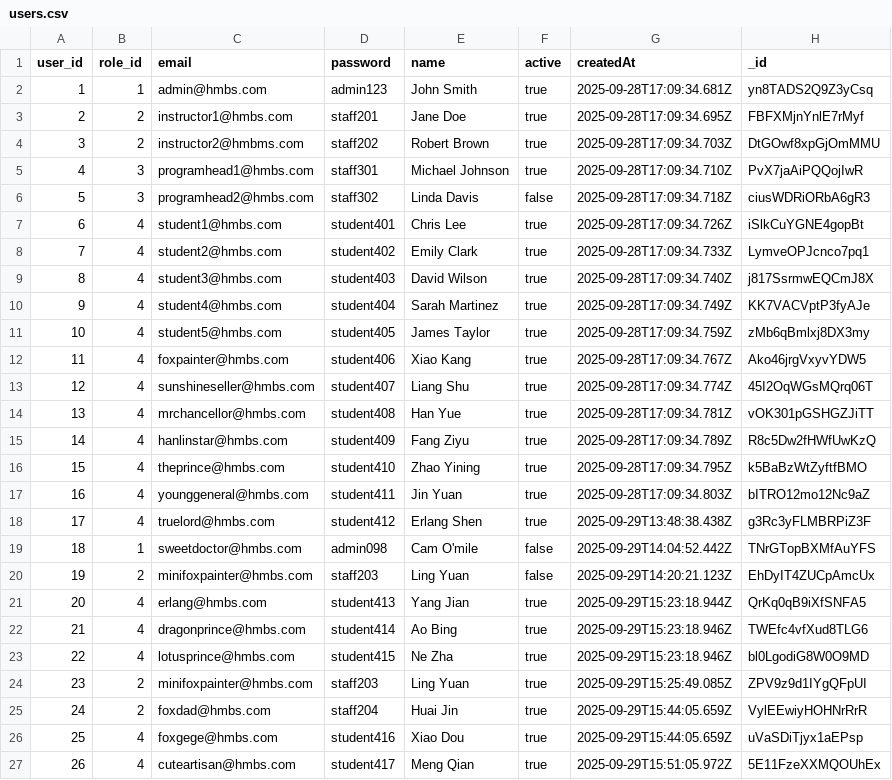
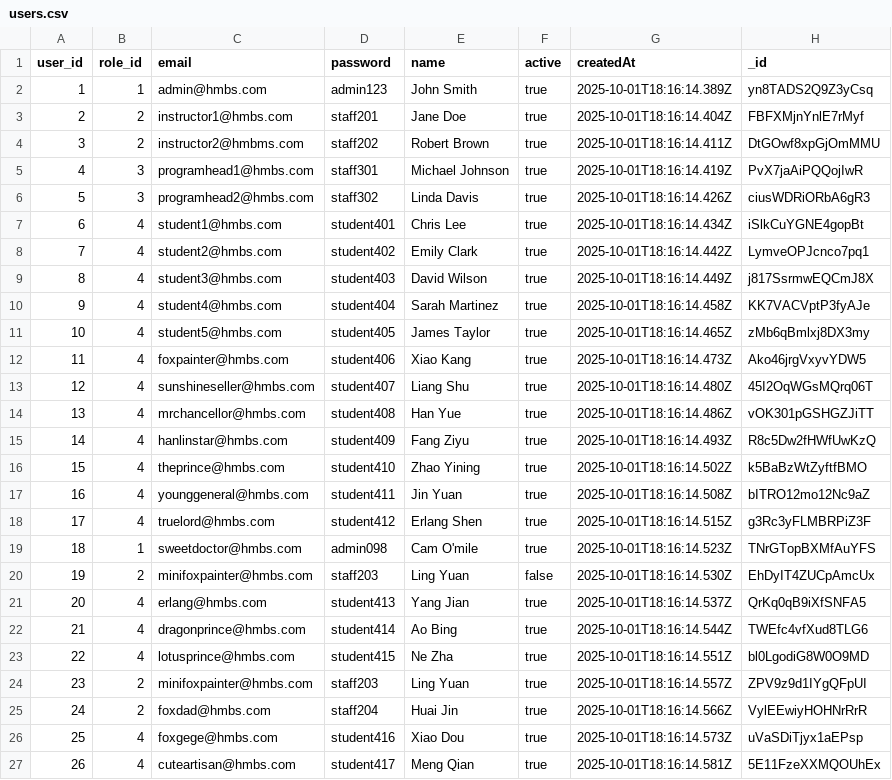
Before and after one commit to kang1Oh/hmbs_system, a CSV file: csv_files/users.csv, drawn as a sheet.

```diff
--- a/csv_files/users.csv
+++ b/csv_files/users.csv
@@ -1,27 +1,27 @@
 "user_id","role_id","email","password","name","active","createdAt","_id"
-1,1,"admin@hmbs.com","admin123","John Smith",true,"2025-09-28T17:09:34.681Z","yn8TADS2Q9Z3yCsq"
-2,2,"instructor1@hmbs.com","staff201","Jane Doe",true,"2025-09-28T17:09:34.695Z","FBFXMjnYnlE7rMyf"
-3,2,"instructor2@hmbms.com","staff202","Robert Brown",true,"2025-09-28T17:09:34.703Z","DtGOwf8xpGjOmMMU"
-4,3,"programhead1@hmbs.com","staff301","Michael Johnson",true,"2025-09-28T17:09:34.710Z","PvX7jaAiPQQojIwR"
-5,3,"programhead2@hmbs.com","staff302","Linda Davis",false,"2025-09-28T17:09:34.718Z","ciusWDRiORbA6gR3"
-6,4,"student1@hmbs.com","student401","Chris Lee",true,"2025-09-28T17:09:34.726Z","iSlkCuYGNE4gopBt"
-7,4,"student2@hmbs.com","student402","Emily Clark",true,"2025-09-28T17:09:34.733Z","LymveOPJcnco7pq1"
-8,4,"student3@hmbs.com","student403","David Wilson",true,"2025-09-28T17:09:34.740Z","j817SsrmwEQCmJ8X"
-9,4,"student4@hmbs.com","student404","Sarah Martinez",true,"2025-09-28T17:09:34.749Z","KK7VACVptP3fyAJe"
-10,4,"student5@hmbs.com","student405","James Taylor",true,"2025-09-28T17:09:34.759Z","zMb6qBmlxj8DX3my"
-11,4,"foxpainter@hmbs.com","student406","Xiao Kang",true,"2025-09-28T17:09:34.767Z","Ako46jrgVxyvYDW5"
-12,4,"sunshineseller@hmbs.com","student407","Liang Shu",true,"2025-09-28T17:09:34.774Z","45I2OqWGsMQrq06T"
-13,4,"mrchancellor@hmbs.com","student408","Han Yue",true,"2025-09-28T17:09:34.781Z","vOK301pGSHGZJiTT"
-14,4,"hanlinstar@hmbs.com","student409","Fang Ziyu",true,"2025-09-28T17:09:34.789Z","R8c5Dw2fHWfUwKzQ"
-15,4,"theprince@hmbs.com","student410","Zhao Yining",true,"2025-09-28T17:09:34.795Z","k5BaBzWtZyftfBMO"
-16,4,"younggeneral@hmbs.com","student411","Jin Yuan",true,"2025-09-28T17:09:34.803Z","bITRO12mo12Nc9aZ"
-17,4,"truelord@hmbs.com","student412","Erlang Shen",true,"2025-09-29T13:48:38.438Z","g3Rc3yFLMBRPiZ3F"
-18,1,"sweetdoctor@hmbs.com","admin098","Cam O'mile",false,"2025-09-29T14:04:52.442Z","TNrGTopBXMfAuYFS"
-19,2,"minifoxpainter@hmbs.com","staff203","Ling Yuan",false,"2025-09-29T14:20:21.123Z","EhDyIT4ZUCpAmcUx"
-20,4,"erlang@hmbs.com","student413","Yang Jian",true,"2025-09-29T15:23:18.944Z","QrKq0qB9iXfSNFA5"
-21,4,"dragonprince@hmbs.com","student414","Ao Bing",true,"2025-09-29T15:23:18.946Z","TWEfc4vfXud8TLG6"
-22,4,"lotusprince@hmbs.com","student415","Ne Zha",true,"2025-09-29T15:23:18.946Z","bl0LgodiG8W0O9MD"
-23,2,"minifoxpainter@hmbs.com","staff203","Ling Yuan",true,"2025-09-29T15:25:49.085Z","ZPV9z9d1IYgQFpUI"
-24,2,"foxdad@hmbs.com","staff204","Huai Jin",true,"2025-09-29T15:44:05.659Z","VylEEwiyHOHNrRrR"
-25,4,"foxgege@hmbs.com","student416","Xiao Dou",true,"2025-09-29T15:44:05.659Z","uVaSDiTjyx1aEPsp"
-26,4,"cuteartisan@hmbs.com","student417","Meng Qian",true,"2025-09-29T15:51:05.972Z","5E11FzeXXMQOUhEx"
+1,1,"admin@hmbs.com","admin123","John Smith",true,"2025-10-01T18:16:14.389Z","yn8TADS2Q9Z3yCsq"
+2,2,"instructor1@hmbs.com","staff201","Jane Doe",true,"2025-10-01T18:16:14.404Z","FBFXMjnYnlE7rMyf"
+3,2,"instructor2@hmbms.com","staff202","Robert Brown",true,"2025-10-01T18:16:14.411Z","DtGOwf8xpGjOmMMU"
+4,3,"programhead1@hmbs.com","staff301","Michael Johnson",true,"2025-10-01T18:16:14.419Z","PvX7jaAiPQQojIwR"
+5,3,"programhead2@hmbs.com","staff302","Linda Davis",true,"2025-10-01T18:16:14.426Z","ciusWDRiORbA6gR3"
+6,4,"student1@hmbs.com","student401","Chris Lee",true,"2025-10-01T18:16:14.434Z","iSlkCuYGNE4gopBt"
+7,4,"student2@hmbs.com","student402","Emily Clark",true,"2025-10-01T18:16:14.442Z","LymveOPJcnco7pq1"
+8,4,"student3@hmbs.com","student403","David Wilson",true,"2025-10-01T18:16:14.449Z","j817SsrmwEQCmJ8X"
+9,4,"student4@hmbs.com","student404","Sarah Martinez",true,"2025-10-01T18:16:14.458Z","KK7VACVptP3fyAJe"
+10,4,"student5@hmbs.com","student405","James Taylor",true,"2025-10-01T18:16:14.465Z","zMb6qBmlxj8DX3my"
+11,4,"foxpainter@hmbs.com","student406","Xiao Kang",true,"2025-10-01T18:16:14.473Z","Ako46jrgVxyvYDW5"
+12,4,"sunshineseller@hmbs.com","student407","Liang Shu",true,"2025-10-01T18:16:14.480Z","45I2OqWGsMQrq06T"
+13,4,"mrchancellor@hmbs.com","student408","Han Yue",true,"2025-10-01T18:16:14.486Z","vOK301pGSHGZJiTT"
+14,4,"hanlinstar@hmbs.com","student409","Fang Ziyu",true,"2025-10-01T18:16:14.493Z","R8c5Dw2fHWfUwKzQ"
+15,4,"theprince@hmbs.com","student410","Zhao Yining",true,"2025-10-01T18:16:14.502Z","k5BaBzWtZyftfBMO"
+16,4,"younggeneral@hmbs.com","student411","Jin Yuan",true,"2025-10-01T18:16:14.508Z","bITRO12mo12Nc9aZ"
+17,4,"truelord@hmbs.com","student412","Erlang Shen",true,"2025-10-01T18:16:14.515Z","g3Rc3yFLMBRPiZ3F"
+18,1,"sweetdoctor@hmbs.com","admin098","Cam O'mile",true,"2025-10-01T18:16:14.523Z","TNrGTopBXMfAuYFS"
+19,2,"minifoxpainter@hmbs.com","staff203","Ling Yuan",false,"2025-10-01T18:16:14.530Z","EhDyIT4ZUCpAmcUx"
+20,4,"erlang@hmbs.com","student413","Yang Jian",true,"2025-10-01T18:16:14.537Z","QrKq0qB9iXfSNFA5"
+21,4,"dragonprince@hmbs.com","student414","Ao Bing",true,"2025-10-01T18:16:14.544Z","TWEfc4vfXud8TLG6"
+22,4,"lotusprince@hmbs.com","student415","Ne Zha",true,"2025-10-01T18:16:14.551Z","bl0LgodiG8W0O9MD"
+23,2,"minifoxpainter@hmbs.com","staff203","Ling Yuan",true,"2025-10-01T18:16:14.557Z","ZPV9z9d1IYgQFpUI"
+24,2,"foxdad@hmbs.com","staff204","Huai Jin",true,"2025-10-01T18:16:14.566Z","VylEEwiyHOHNrRrR"
+25,4,"foxgege@hmbs.com","student416","Xiao Dou",true,"2025-10-01T18:16:14.573Z","uVaSDiTjyx1aEPsp"
+26,4,"cuteartisan@hmbs.com","student417","Meng Qian",true,"2025-10-01T18:16:14.581Z","5E11FzeXXMQOUhEx"
```
Also changed, not shown: csv_files/borrow_items.csv, csv_files/borrow_requests.csv, 35 other files.
